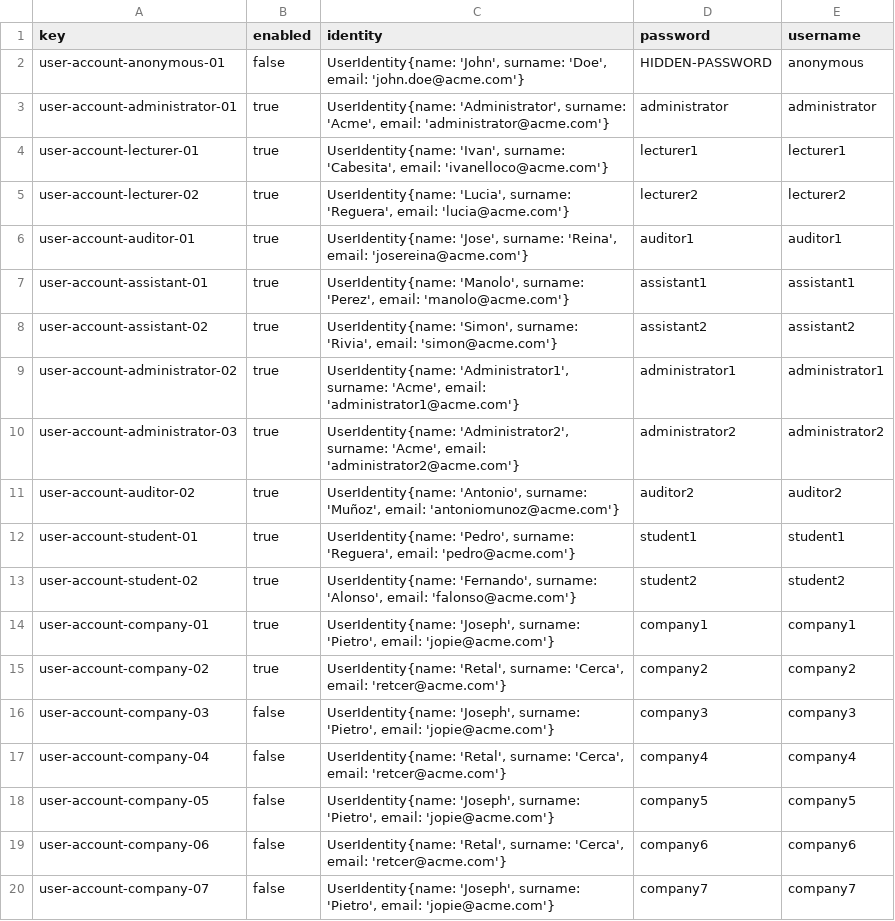
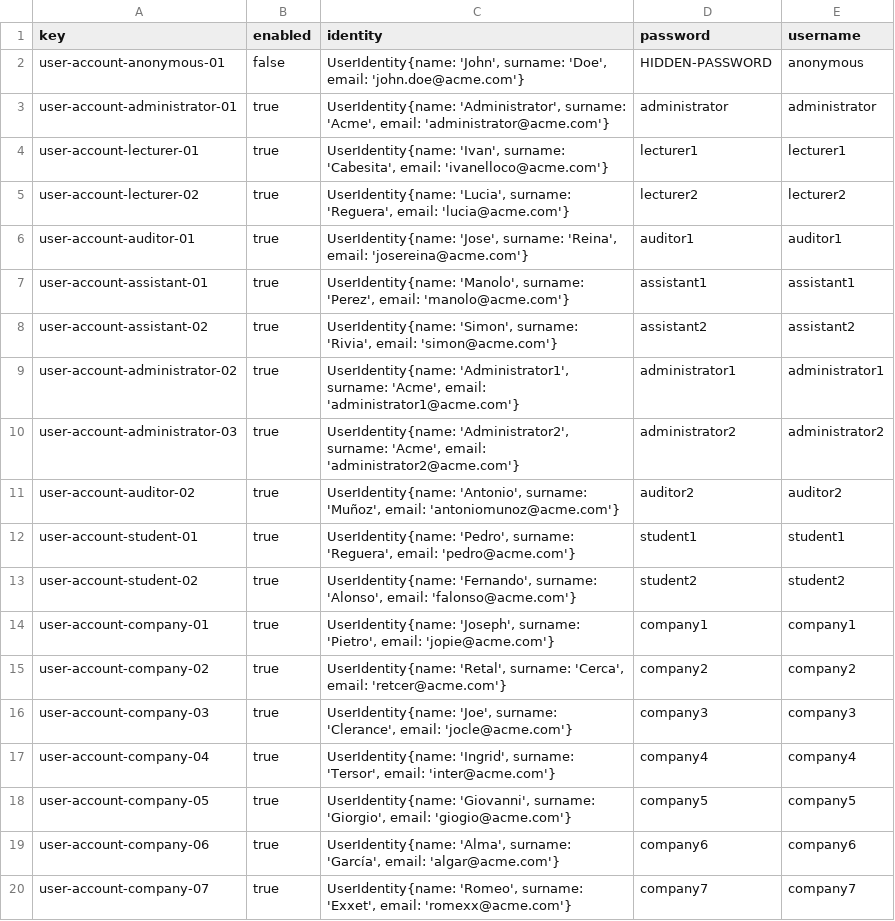
Before and after one commit to josrojrom1/C1.04.02, a CSV file: src/main/webapp/WEB-INF/resources/initial-data/user-account.csv, drawn as a sheet.

```diff
--- a/src/main/webapp/WEB-INF/resources/initial-data/user-account.csv
+++ b/src/main/webapp/WEB-INF/resources/initial-data/user-account.csv
@@ -15,6 +15,6 @@ user-account-company-01,true,"UserIdentity{name: 'Joseph', surname: 'Pietro', em
 user-account-company-02,true,"UserIdentity{name: 'Retal', surname: 'Cerca', email: 'retcer@acme.com'}",company2,company2
-user-account-company-03,false,"UserIdentity{name: 'Joseph', surname: 'Pietro', email: 'jopie@acme.com'}",company3,company3
-user-account-company-04,false,"UserIdentity{name: 'Retal', surname: 'Cerca', email: 'retcer@acme.com'}",company4,company4
-user-account-company-05,false,"UserIdentity{name: 'Joseph', surname: 'Pietro', email: 'jopie@acme.com'}",company5,company5
-user-account-company-06,false,"UserIdentity{name: 'Retal', surname: 'Cerca', email: 'retcer@acme.com'}",company6,company6
-user-account-company-07,false,"UserIdentity{name: 'Joseph', surname: 'Pietro', email: 'jopie@acme.com'}",company7,company7
+user-account-company-03,true,"UserIdentity{name: 'Joe', surname: 'Clerance', email: 'jocle@acme.com'}",company3,company3
+user-account-company-04,true,"UserIdentity{name: 'Ingrid', surname: 'Tersor', email: 'inter@acme.com'}",company4,company4
+user-account-company-05,true,"UserIdentity{name: 'Giovanni', surname: 'Giorgio', email: 'giogio@acme.com'}",company5,company5
+user-account-company-06,true,"UserIdentity{name: 'Alma', surname: 'García', email: 'algar@acme.com'}",company6,company6
+user-account-company-07,true,"UserIdentity{name: 'Romeo', surname: 'Exxet', email: 'romexx@acme.com'}",company7,company7
```
Also changed, not shown: src/main/webapp/WEB-INF/resources/sample-data/course.csv, src/main/webapp/WEB-INF/resources/sample-data/offer.csv, 27 other files.
